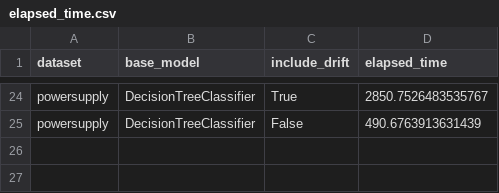
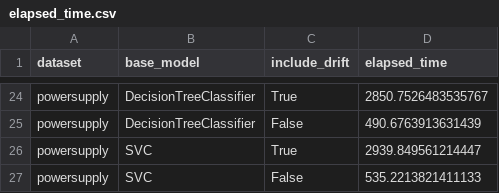
Before and after one commit to feamelo/drift-meta-learning, a CSV file: src/experiments/results/elapsed_time.csv, drawn as a sheet; only a part is shown, gaps mark what is left out.

Commit message:
run experiments for powersupply with SVM base me model

```diff
--- a/src/experiments/results/elapsed_time.csv
+++ b/src/experiments/results/elapsed_time.csv
@@ -25 +25,3 @@ powersupply,DecisionTreeClassifier,True,2850.7526483535767
 powersupply,DecisionTreeClassifier,False,490.6763913631439
+powersupply,SVC,True,2939.849561214447
+powersupply,SVC,False,535.2213821411133
```
Also changed, not shown: 4 other files.
